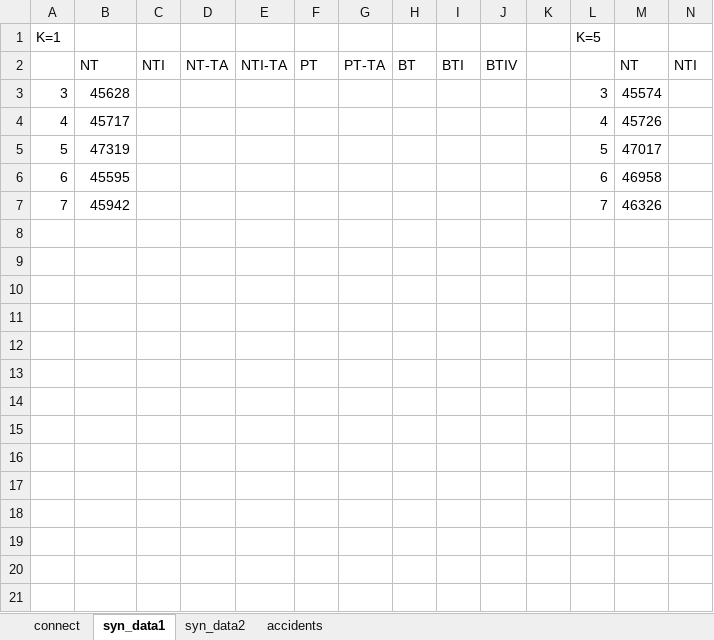
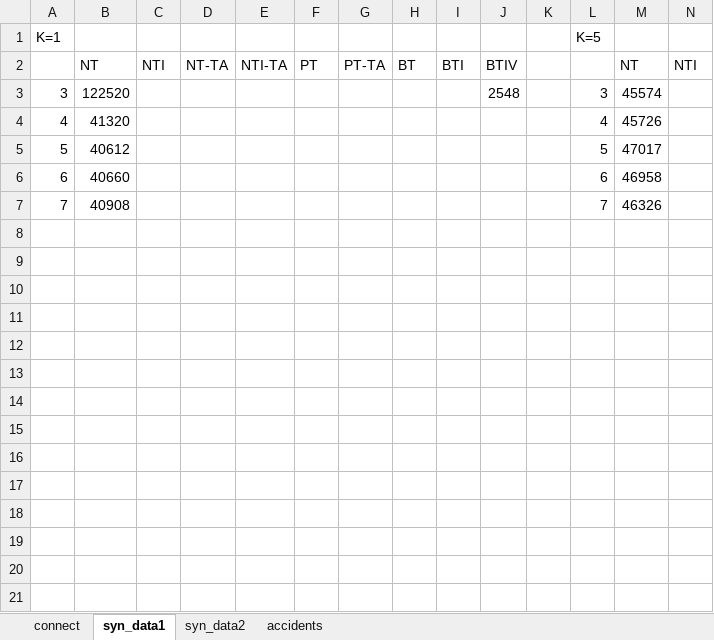
Before and after one commit to duychinhnguyenvn/Mining-Top-K-Co-Occurrence-Items, an Excel workbook: MiningTopKCoOccurrenceItemsConsole/testResults/RunningTimeResult.xlsx, sheet syn_data1, drawn as a sheet; only a part is shown; values as stored, in another font and other column widths than the file's, no borders; charts and pictures not drawn; rows hold the shown columns only; the diff covers the shown part only; the diff names each change by its address in the sheet, - before the commit and + after, or states it on an @@ line.

```diff
--- a/MiningTopKCoOccurrenceItemsConsole/testResults/RunningTimeResult.xlsx (sheet syn_data1)
+++ b/MiningTopKCoOccurrenceItemsConsole/testResults/RunningTimeResult.xlsx (sheet syn_data1)
-B3: 45628
+B3: 122520
-J3: (empty)
+J3: 2548
-B4: 45717
+B4: 41320
-B5: 47319
+B5: 40612
-B6: 45595
+B6: 40660
-B7: 45942
+B7: 40908
+row 8: (empty)
+row 9: (empty)
+row 10: (empty)
+row 11: (empty)
+row 12: (empty)
+row 13: (empty)
+row 14: (empty)
+row 15: (empty)
+row 16: (empty)
+row 17: (empty)
+row 18: (empty)
+row 19: (empty)
+row 20: (empty)
+row 21: (empty)
```
Also changed, not shown: 9 added rows elsewhere in this sheet, sheet syn_data2, sheet connect, charts or pictures, MiningTopKCoOccurrenceItemsConsole/testResults/PreprocessingMemUsage.xlsx, MiningTopKCoOccurrenceItemsConsole/testResults/PreprocessingTimeResult.xlsx, 47 other files.
